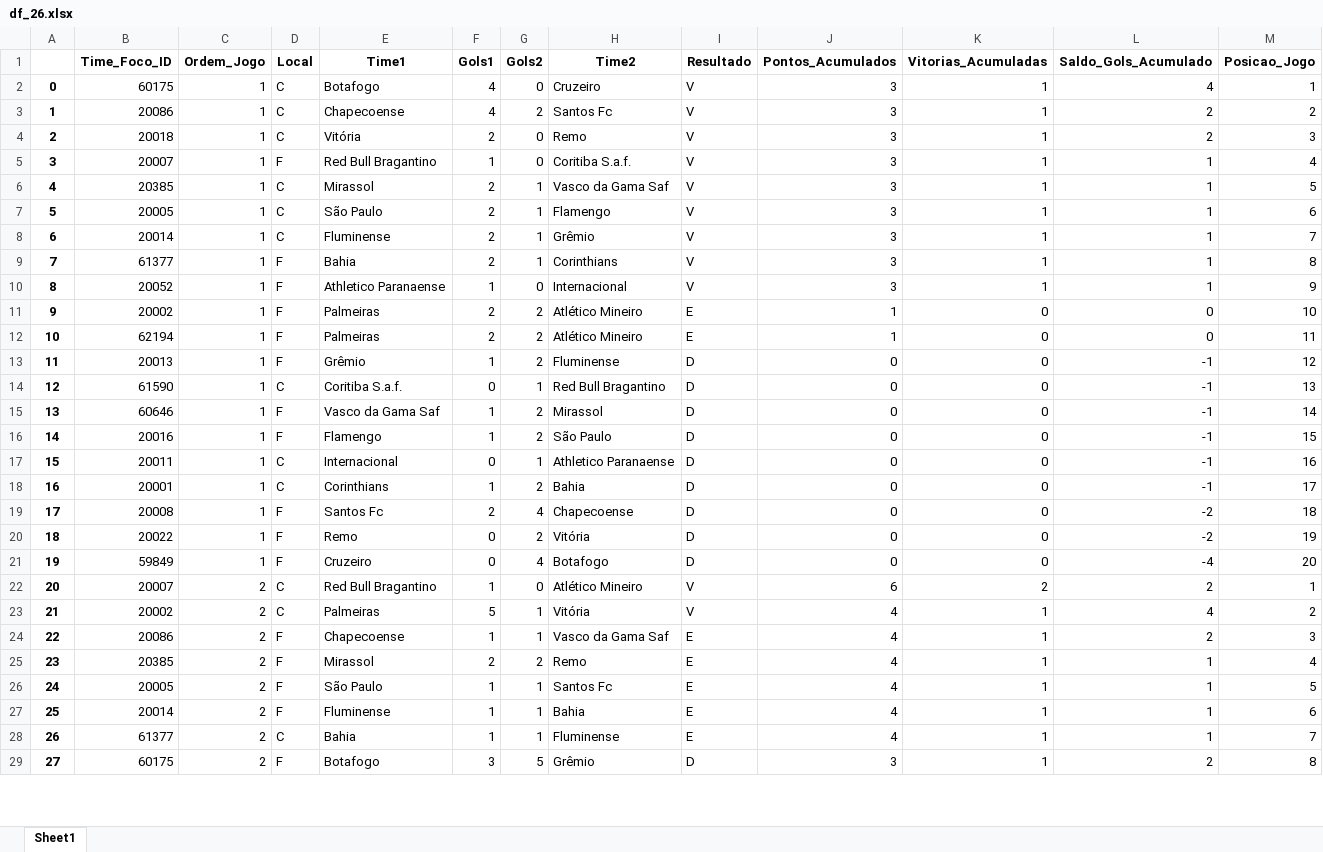
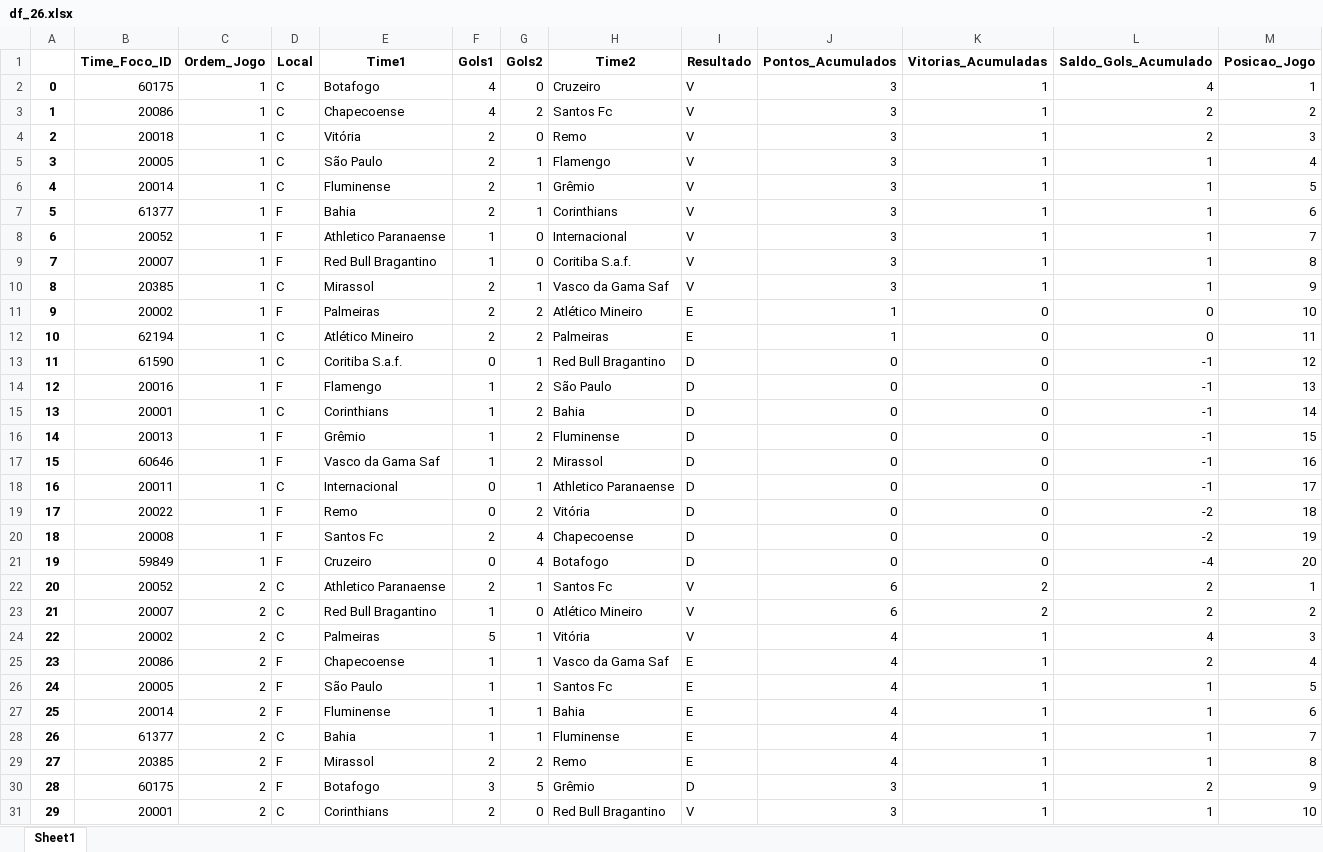
Before and after one commit to alanhassan/projeto_brasileirao, an Excel workbook: df_26.xlsx, sheet Sheet1, drawn as a sheet; only a part is shown; values as stored, in another font and other column widths than the file's, no borders; removed rows and columns are numbered as before the commit, all else as after; the diff covers the shown part only; the diff names each change by its address in the sheet, - before the commit and + after, or states it on an @@ line.

```diff
--- a/df_26.xlsx (sheet Sheet1)
+++ b/df_26.xlsx (sheet Sheet1)
-row 5: 3 | 20007 | 1 | F | Red Bull Bragantino | 1 | 0 | Coritiba S.a.f. | V | 3 | 1 | 1 | 4
-row 6: 4 | 20385 | 1 | C | Mirassol | 2 | 1 | Vasco da Gama Saf | V | 3 | 1 | 1 | 5
@@ column A renumbered between rows 5 and 55 @@
-M5 (Posicao_Jogo): 6
+M5 (Posicao_Jogo): 4
-M6 (Posicao_Jogo): 7
+M6 (Posicao_Jogo): 5
-M7 (Posicao_Jogo): 8
+M7 (Posicao_Jogo): 6
-M8 (Posicao_Jogo): 9
+M8 (Posicao_Jogo): 7
+row 9: 7 | 20007 | 1 | F | Red Bull Bragantino | 1 | 0 | Coritiba S.a.f. | V | 3 | 1 | 1 | 8
+row 10: 8 | 20385 | 1 | C | Mirassol | 2 | 1 | Vasco da Gama Saf | V | 3 | 1 | 1 | 9
-D12 (Local): F
+D12 (Local): C
-E12 (Time1): Palmeiras
+E12 (Time1): Atlético Mineiro
-H12 (Time2): Atlético Mineiro
+H12 (Time2): Palmeiras
-row 13: 11 | 20013 | 1 | F | Grêmio | 1 | 2 | Fluminense | D | 0 | 0 | -1 | 12
-M13 (Posicao_Jogo): 13
+M13 (Posicao_Jogo): 12
-row 15: 13 | 60646 | 1 | F | Vasco da Gama Saf | 1 | 2 | Mirassol | D | 0 | 0 | -1 | 14
-M14 (Posicao_Jogo): 15
+M14 (Posicao_Jogo): 13
-row 17: 15 | 20011 | 1 | C | Internacional | 0 | 1 | Athletico Paranaense | D | 0 | 0 | -1 | 16
-M15 (Posicao_Jogo): 17
+M15 (Posicao_Jogo): 14
-row 19: 17 | 20008 | 1 | F | Santos Fc | 2 | 4 | Chapecoense | D | 0 | 0 | -2 | 18
+row 16: 14 | 20013 | 1 | F | Grêmio | 1 | 2 | Fluminense | D | 0 | 0 | -1 | 15
+row 17: 15 | 60646 | 1 | F | Vasco da Gama Saf | 1 | 2 | Mirassol | D | 0 | 0 | -1 | 16
+row 18: 16 | 20011 | 1 | C | Internacional | 0 | 1 | Athletico Paranaense | D | 0 | 0 | -1 | 17
-M19 (Posicao_Jogo): 19
+M19 (Posicao_Jogo): 18
+row 20: 18 | 20008 | 1 | F | Santos Fc | 2 | 4 | Chapecoense | D | 0 | 0 | -2 | 19
+row 22: 20 | 20052 | 2 | C | Athletico Paranaense | 2 | 1 | Santos Fc | V | 6 | 2 | 2 | 1
-M23 (Posicao_Jogo): 1
+M23 (Posicao_Jogo): 2
-M24 (Posicao_Jogo): 2
+M24 (Posicao_Jogo): 3
-M25 (Posicao_Jogo): 3
+M25 (Posicao_Jogo): 4
-row 25: 23 | 20385 | 2 | F | Mirassol | 2 | 2 | Remo | E | 4 | 1 | 1 | 4
+row 29: 27 | 20385 | 2 | F | Mirassol | 2 | 2 | Remo | E | 4 | 1 | 1 | 8
-M30 (Posicao_Jogo): 8
+M30 (Posicao_Jogo): 9
+row 31: 29 | 20001 | 2 | C | Corinthians | 2 | 0 | Red Bull Bragantino | V | 3 | 1 | 1 | 10
```
Also changed, not shown: 20 added rows, 2 removed rows and 13 edited cells elsewhere in this sheet, df_final.xlsx, 2 other files.
